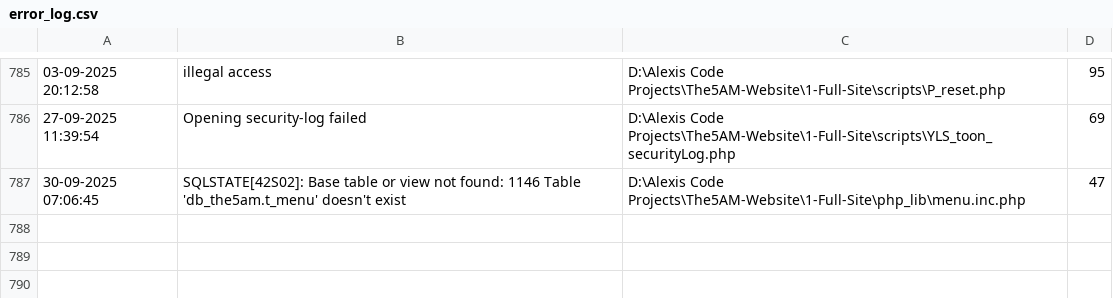
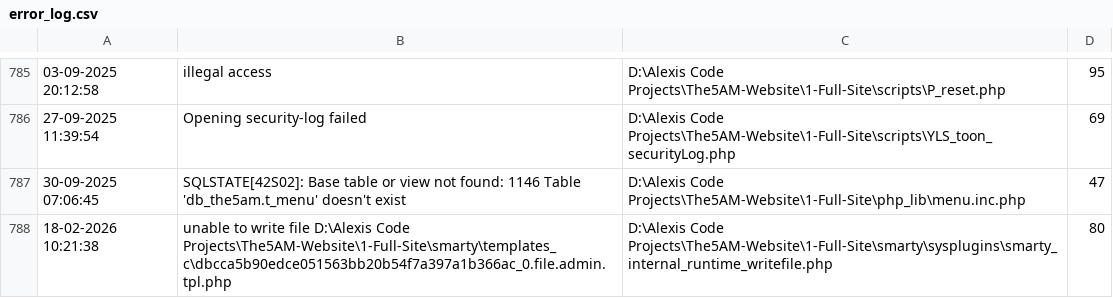
Before and after one commit to Drummercoder01/Blind_Monkey_website, a CSV file: logs/error_log.csv, drawn as a sheet; only a part is shown, gaps mark what is left out; the diff names each change by its address in the sheet, - before the commit and + after, or states it on an @@ line.

```diff
--- a/logs/error_log.csv
+++ b/logs/error_log.csv
+row 788: 18-02-2026 10:21:38 | unable to write file D:\Alexis Code Projects\The5AM-Website\1-Full-Site\smarty\templates_c\dbcca5b90edce051563bb20b54f7a397a1b366ac_0.file.admin.tpl.php | D:\Alexis Code Projects\The5AM-Website\1-Full-Site\smarty\sysplugins\smarty_internal_runtime_writefile.php | 80
```
Also changed, not shown: logs/securityLog.csv, 7 other files.
